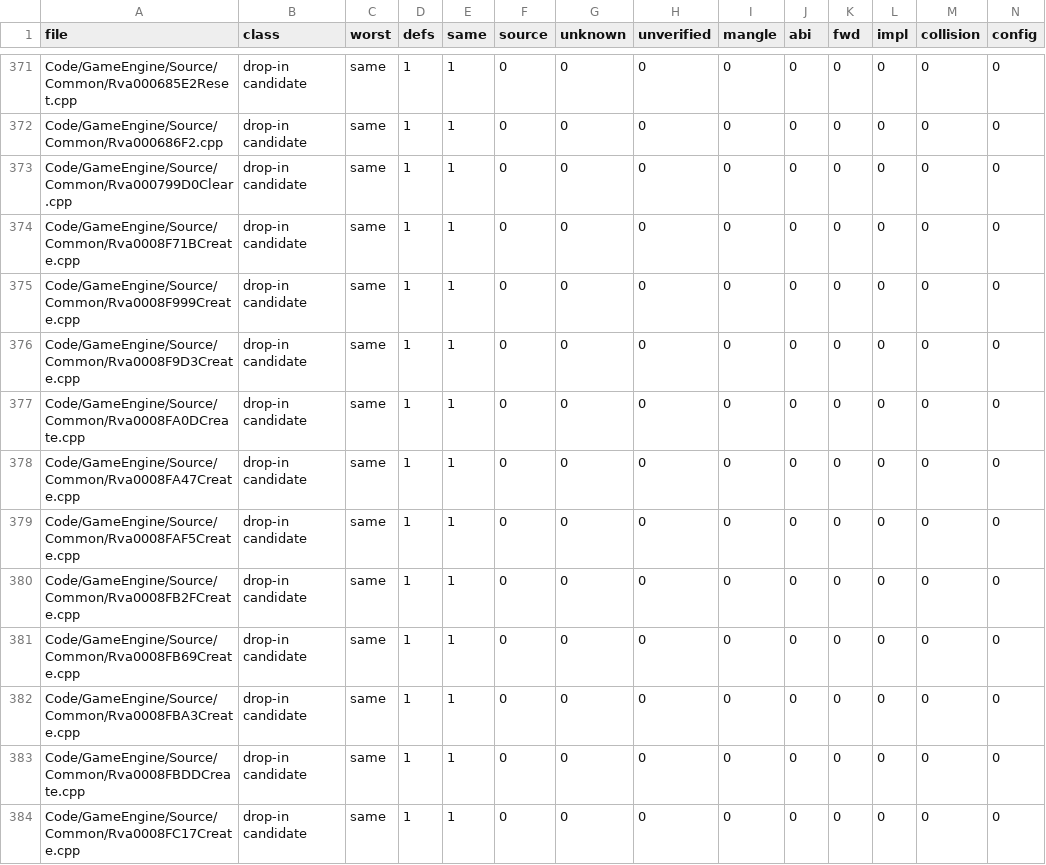
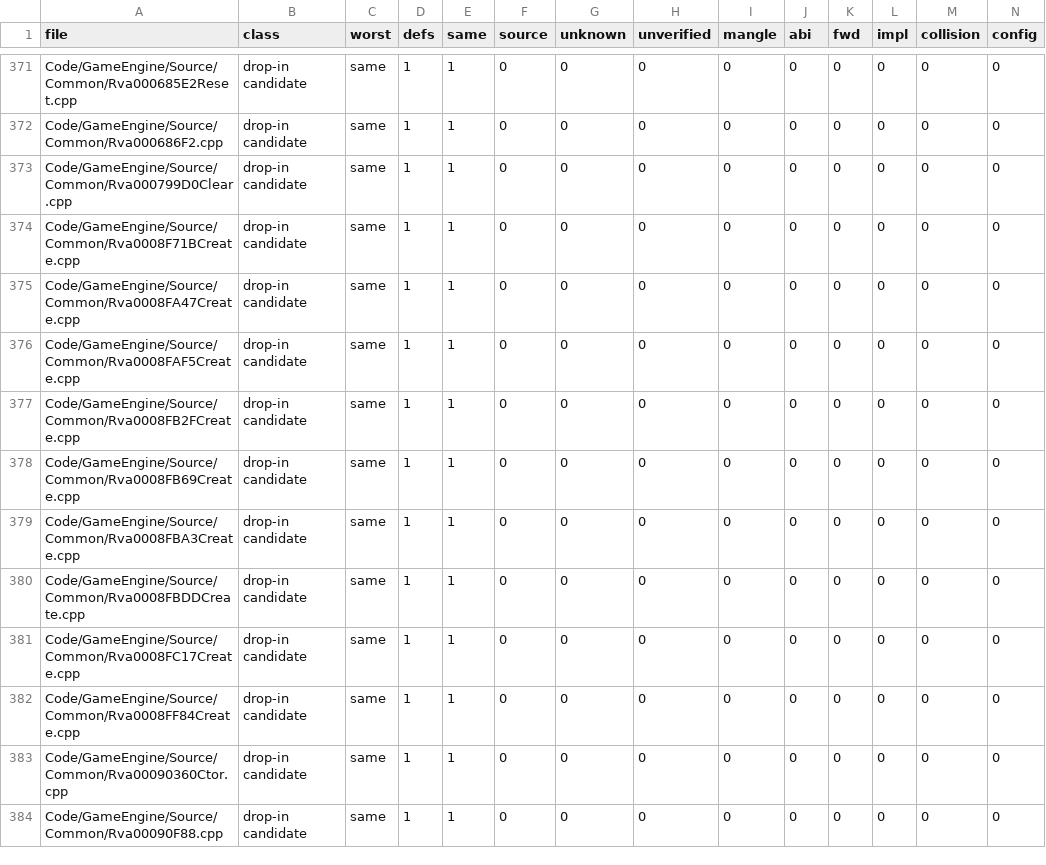
Before and after one commit to McMickey93/Open-BFME-2, a TSV file: reverse/ms_header_queue.tsv, drawn as a sheet; only a part is shown, gaps mark what is left out; the shorter side is filled out with more unchanged rows; rows hold the shown columns only; the diff names each change by its address in the sheet, - before the commit and + after, or states it on an @@ line.

```diff
--- a/reverse/ms_header_queue.tsv
+++ b/reverse/ms_header_queue.tsv
-row 375: Code/GameEngine/Source/Common/Rva0008F999Create.cpp | drop-in candidate | same | 1 | 1 | 0 | 0 | 0 | 0 | 0 | 0 | 0 | 0 | 0
-row 376: Code/GameEngine/Source/Common/Rva0008F9D3Create.cpp | drop-in candidate | same | 1 | 1 | 0 | 0 | 0 | 0 | 0 | 0 | 0 | 0 | 0
-row 377: Code/GameEngine/Source/Common/Rva0008FA0DCreate.cpp | drop-in candidate | same | 1 | 1 | 0 | 0 | 0 | 0 | 0 | 0 | 0 | 0 | 0
```
Also changed, not shown: 3 other files.
